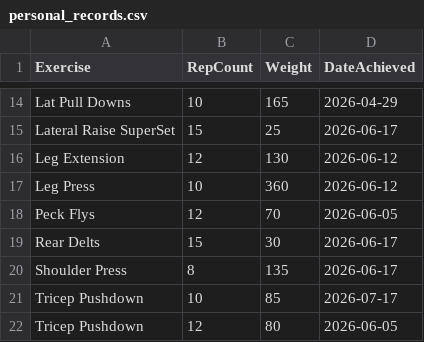
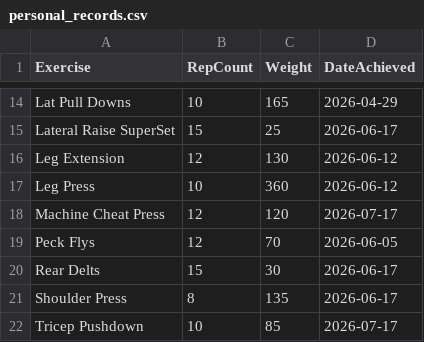
Before and after one commit to auckiefenstermacher19-cmd/Workout-Tracker-v2, a CSV file: personal_records.csv, drawn as a sheet; only a part is shown, gaps mark what is left out; the shorter side is filled out with more unchanged rows; the diff names each change by its address in the sheet, - before the commit and + after, or states it on an @@ line.

Commit message:
Update personal records — 2026-07-17

```diff
--- a/personal_records.csv
+++ b/personal_records.csv
+row 18: Machine Cheat Press | 12 | 120 | 2026-07-17
```
